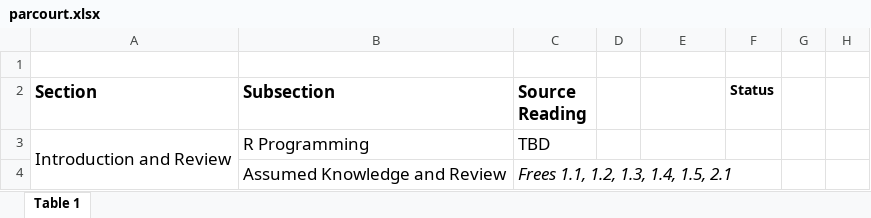
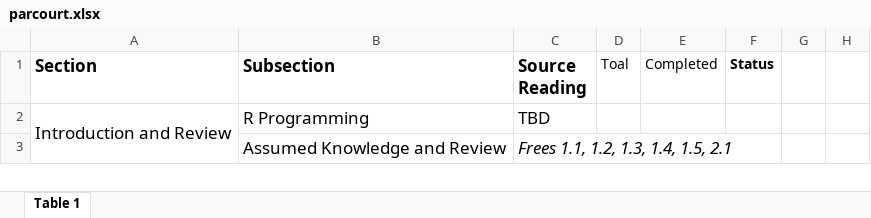
Before and after one commit to JkMerlin/Actuarial-Data-Science-SRM, an Excel workbook: parcourt.xlsx, sheet Table 1, drawn as a sheet; only a part is shown; values as stored, in another font and other column widths than the file's, no borders; charts and pictures and conditional formats not drawn; removed rows and columns are numbered as before the commit, all else as after; the diff names each change by its address in the sheet, - before the commit and + after, or states it on an @@ line.

Commit message:
update parcourt.xlsx

```diff
--- a/parcourt.xlsx (sheet Table 1)
+++ b/parcourt.xlsx (sheet Table 1)
-row 1: (empty)
-D1: (empty)
+D1: Toal
-E1: (empty)
+E1: Completed
```
Also changed, not shown: charts or pictures.
